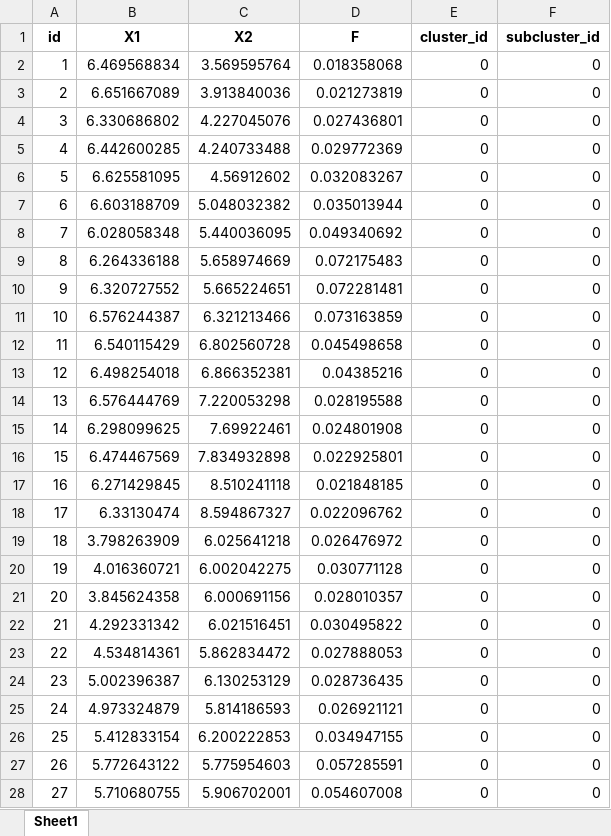
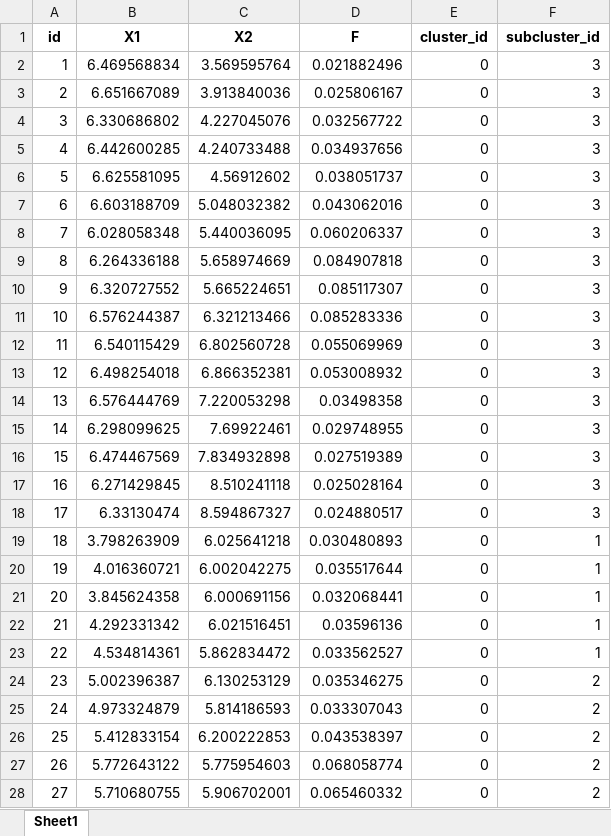
Before and after one commit to NekroniX588/WEB_clustring, an Excel workbook: WEB_clustering/df/input.xlsx, sheet Sheet1, drawn as a sheet; only a part is shown; values as stored, in another font and other column widths than the file's, no borders; the diff covers the shown part only; the diff names each change by its address in the sheet, - before the commit and + after, or states it on an @@ line.

```diff
--- a/WEB_clustering/df/input.xlsx (sheet Sheet1)
+++ b/WEB_clustering/df/input.xlsx (sheet Sheet1)
-D2 (F): 0.018358068
+D2 (F): 0.021882496
-F2:F18 (subcluster_id): 0
+F2:F18 (subcluster_id): 3
-D3 (F): 0.021273819
+D3 (F): 0.025806167
-D4 (F): 0.027436801
+D4 (F): 0.032567722
-D5 (F): 0.029772369
+D5 (F): 0.034937656
-D6 (F): 0.032083267
+D6 (F): 0.038051737
-D7 (F): 0.035013944
+D7 (F): 0.043062016
-D8 (F): 0.049340692
+D8 (F): 0.060206337
-D9 (F): 0.072175483
+D9 (F): 0.084907818
-D10 (F): 0.072281481
+D10 (F): 0.085117307
-D11 (F): 0.073163859
+D11 (F): 0.085283336
-D12 (F): 0.045498658
+D12 (F): 0.055069969
-D13 (F): 0.04385216
+D13 (F): 0.053008932
-D14 (F): 0.028195588
+D14 (F): 0.03498358
-D15 (F): 0.024801908
+D15 (F): 0.029748955
-D16 (F): 0.022925801
+D16 (F): 0.027519389
-D17 (F): 0.021848185
+D17 (F): 0.025028164
-D18 (F): 0.022096762
+D18 (F): 0.024880517
-D19 (F): 0.026476972
+D19 (F): 0.030480893
-F19:F23 (subcluster_id): 0
+F19:F23 (subcluster_id): 1
-D20 (F): 0.030771128
+D20 (F): 0.035517644
-D21 (F): 0.028010357
+D21 (F): 0.032068441
-D22 (F): 0.030495822
+D22 (F): 0.03596136
-D23 (F): 0.027888053
+D23 (F): 0.033562527
-D24 (F): 0.028736435
+D24 (F): 0.035346275
-F24:F28 (subcluster_id): 0
+F24:F28 (subcluster_id): 2
-D25 (F): 0.026921121
+D25 (F): 0.033307043
-D26 (F): 0.034947155
+D26 (F): 0.043538397
-D27 (F): 0.057285591
+D27 (F): 0.068058774
-D28 (F): 0.054607008
+D28 (F): 0.065460332
```
Also changed, not shown: 337 edited cells elsewhere in this sheet, 16 other files.
